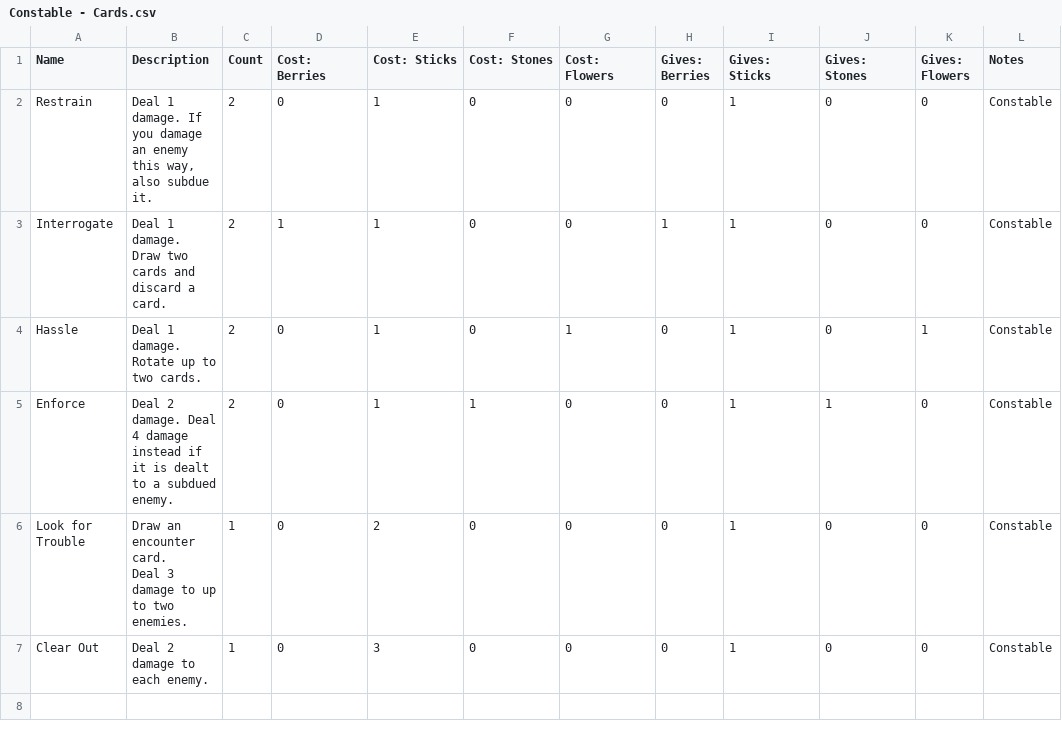
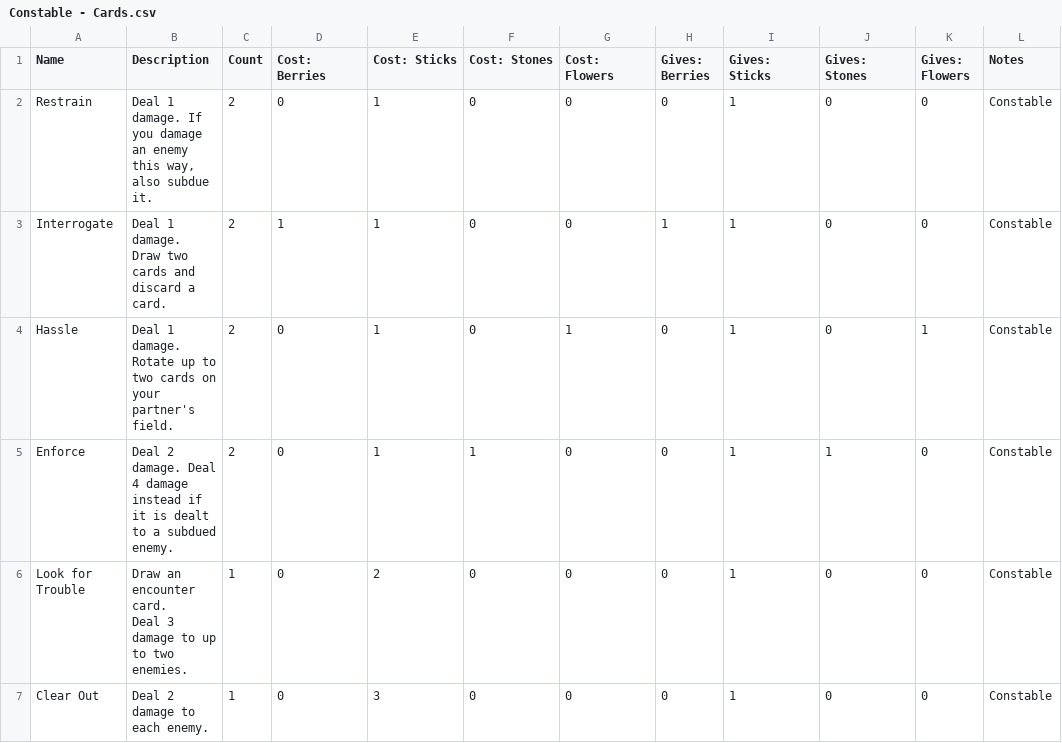
Before and after one commit to tylorlilley/UnlikelyHeroesCardGenerator, a CSV file: data/source/Constable - Cards.csv, drawn as a sheet; only a part is shown; the diff names each change by its address in the sheet, - before the commit and + after, or states it on an @@ line.

```diff
--- a/data/source/Constable - Cards.csv
+++ b/data/source/Constable - Cards.csv
-B4 (Description): …to two cards.
+B4 (Description): …to two cards on your partner's field.
```
Also changed, not shown: data/source/Gardener - Cards.csv, data/source/Librarian - Cards.csv, 12 other files.
